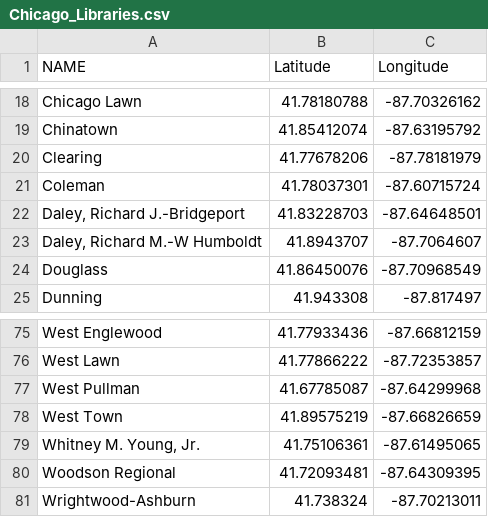
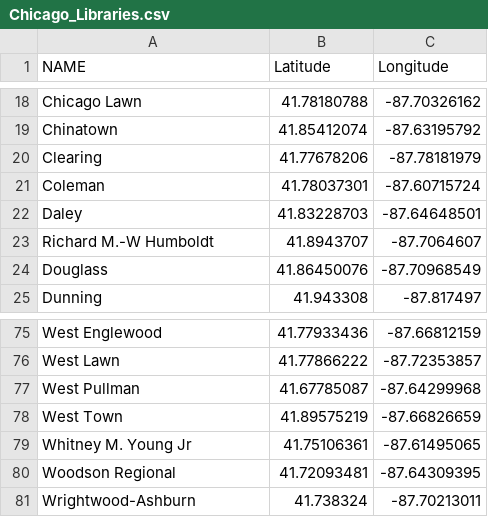
Before and after one commit to jihall77/pFogSim, a CSV file: Chicago_Libraries.csv, drawn as a sheet; only a part is shown, gaps mark what is left out.

Commit message:
Updated DataInterpreter, still issues with Link formation

```diff
--- a/Chicago_Libraries.csv
+++ b/Chicago_Libraries.csv
@@ -21,4 +21,4 @@ Clearing,41.77678206,-87.78181979
 Coleman,41.78037301,-87.60715724
-"Daley, Richard J.-Bridgeport",41.83228703,-87.64648501
-"Daley, Richard M.-W Humboldt",41.8943707,-87.7064607
+Daley,41.83228703,-87.64648501
+Richard M.-W Humboldt,41.8943707,-87.7064607
 Douglass,41.86450076,-87.70968549
@@ -78,3 +78,3 @@ West Pullman,41.67785087,-87.64299968
 West Town,41.89575219,-87.66826659
-"Whitney M. Young, Jr.",41.75106361,-87.61495065
+Whitney M. Young Jr,41.75106361,-87.61495065
 Woodson Regional,41.72093481,-87.64309395
```
Also changed, not shown: 5 other files.
